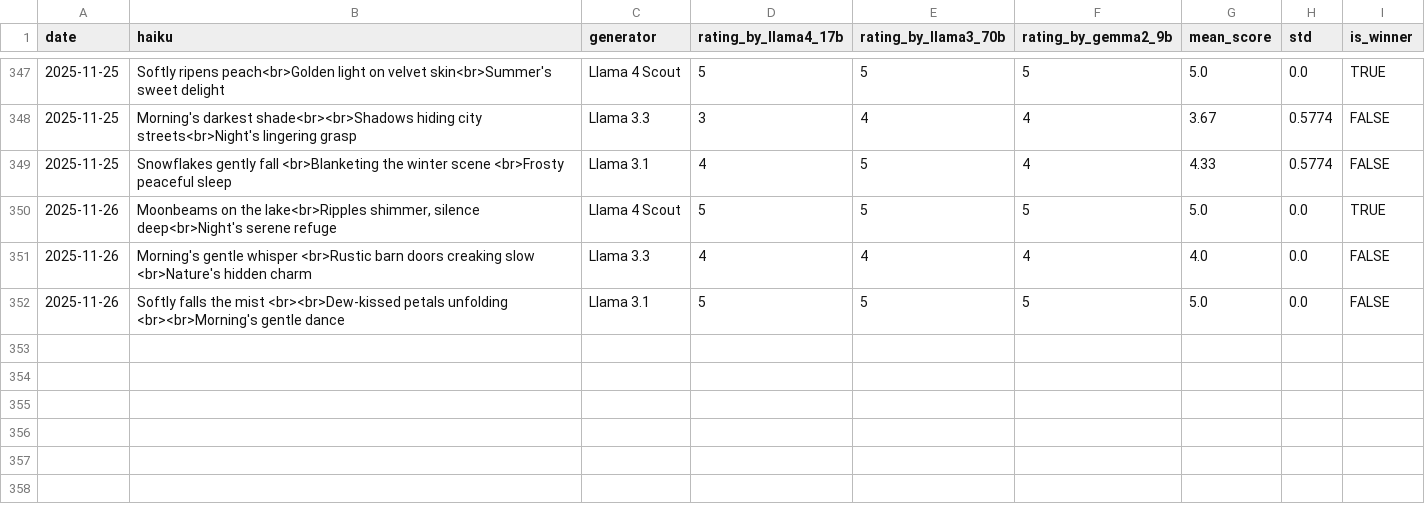
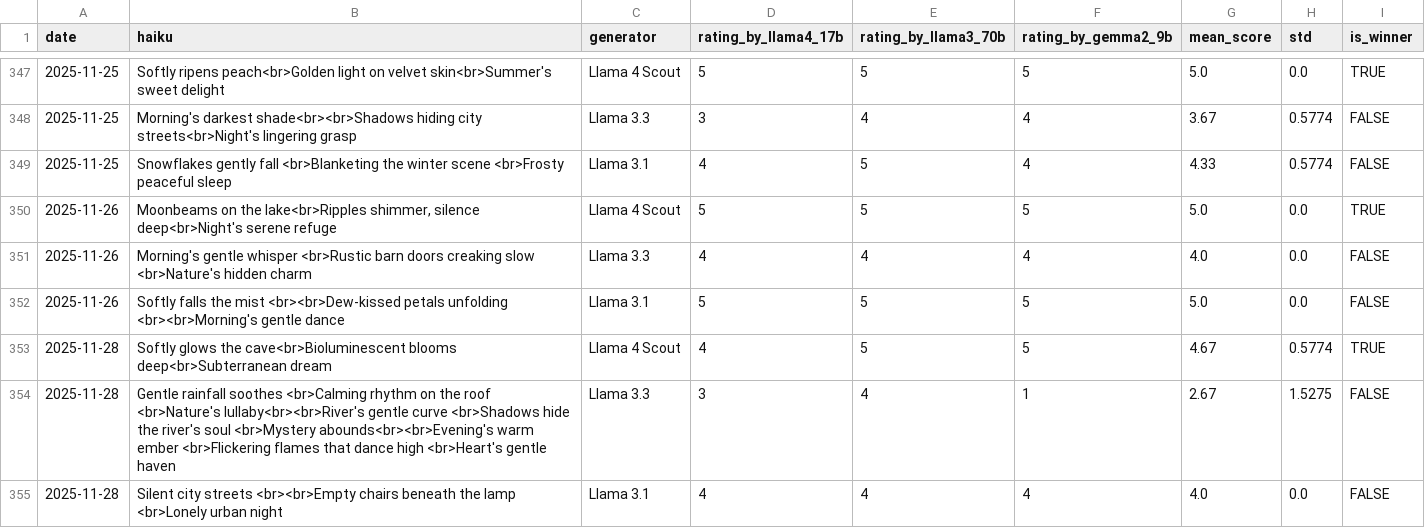
Before and after one commit to abeljohny/abeljohny, a CSV file: assets/history.csv, drawn as a sheet; only a part is shown, gaps mark what is left out; the diff names each change by its address in the sheet, - before the commit and + after, or states it on an @@ line.

```diff
--- a/assets/history.csv
+++ b/assets/history.csv
+row 353: 2025-11-28 | Softly glows the cave<br>Bioluminescent blooms deep<br>Subterranean dream | Llama 4 Scout | 4 | 5 | 5 | 4.67 | 0.5774 | TRUE
+row 354: 2025-11-28 | Gentle rainfall soothes <br>Calming rhythm on the roof <br>Nature's lullaby<br><br>River's gentle curve <br>Shadows hide the river's soul <br>Mystery abounds<br><br>Evening's warm ember <br>Flickering flames that dance high <br>Heart's gentle haven | Llama 3.3 | 3 | 4 | 1 | 2.67 | 1.5275 | FALSE
+row 355: 2025-11-28 | Silent city streets <br><br>Empty chairs beneath the lamp <br>Lonely urban night | Llama 3.1 | 4 | 4 | 4 | 4.0 | 0.0 | FALSE
```
Also changed, not shown: 2 other files.
